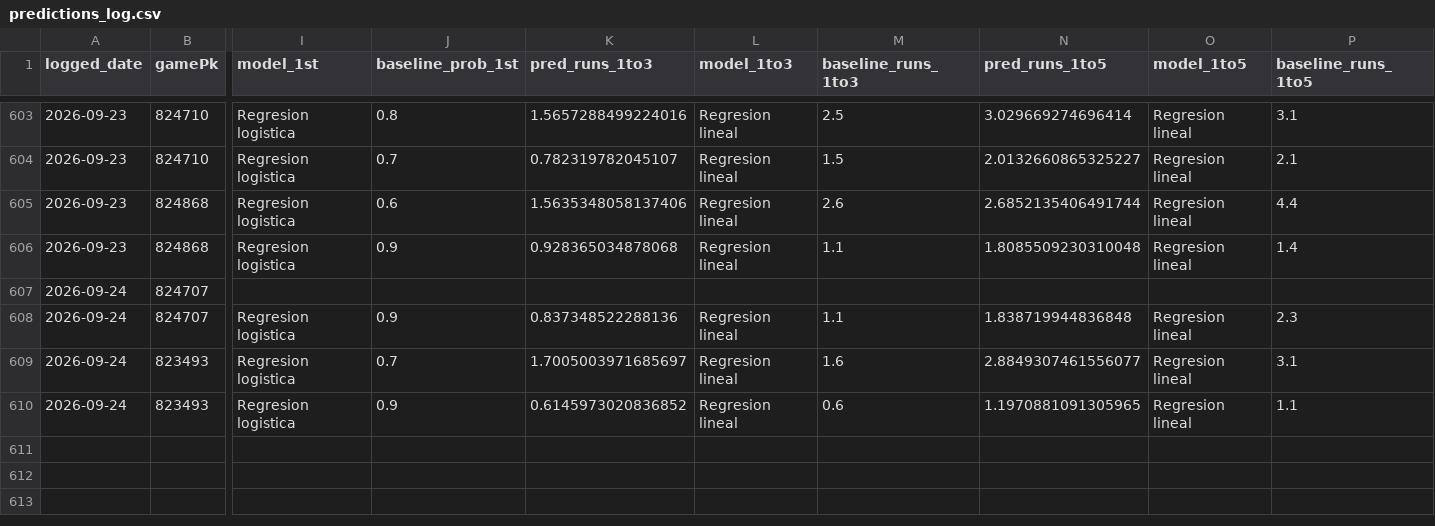
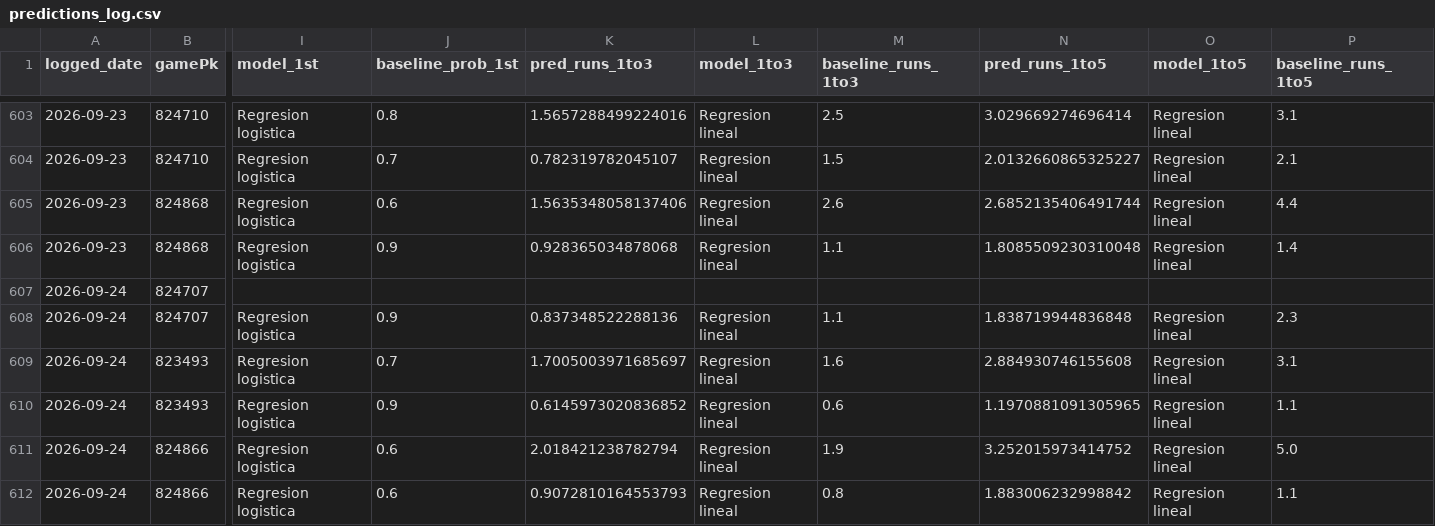
Before and after one commit to BrandonPalmaJobs/apuestas-mlb, a CSV file: predictions_log.csv, drawn as a sheet; only a part is shown, gaps mark what is left out; rows hold the shown columns only; the diff names each change by its address in the sheet, - before the commit and + after, or states it on an @@ line.

Commit message:
Log de predicciones 2026-09-24

```diff
--- a/predictions_log.csv
+++ b/predictions_log.csv
-N609 (pred_runs_1to5): 2.8849307461556077
+N609 (pred_runs_1to5): 2.884930746155608
+row 611: 2026-09-24 | 824866 | Regresion logistica | 0.6 | 2.018421238782794 | Regresion lineal | 1.9 | 3.252015973414752 | Regresion lineal | 5.0
+row 612: 2026-09-24 | 824866 | Regresion logistica | 0.6 | 0.9072810164553793 | Regresion lineal | 0.8 | 1.883006232998842 | Regresion lineal | 1.1
```
